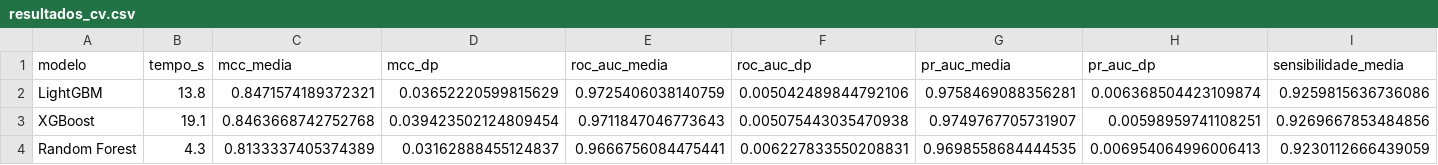
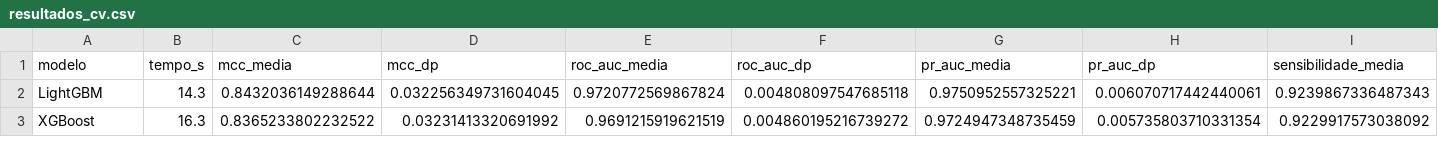
Before and after one commit to Rafael-mod/ml-antibacterial-peptides, a CSV file: reports/tabelas/resultados_cv.csv, drawn as a sheet; only a part is shown; removed rows and columns are numbered as before the commit, all else as after; rows hold the shown columns only; the diff covers the shown part only; the diff names each change by its address in the sheet, - before the commit and + after, or states it on an @@ line.

```diff
--- a/reports/tabelas/resultados_cv.csv
+++ b/reports/tabelas/resultados_cv.csv
-B2 (tempo_s): 13.8
+B2 (tempo_s): 14.3
-C2 (mcc_media): 0.8471574189372321
+C2 (mcc_media): 0.8432036149288644
-D2 (mcc_dp): 0.03652220599815629
+D2 (mcc_dp): 0.032256349731604045
-E2 (roc_auc_media): 0.9725406038140759
+E2 (roc_auc_media): 0.9720772569867824
-F2 (roc_auc_dp): 0.005042489844792106
+F2 (roc_auc_dp): 0.004808097547685118
-G2 (pr_auc_media): 0.9758469088356281
+G2 (pr_auc_media): 0.9750952557325221
-H2 (pr_auc_dp): 0.006368504423109874
+H2 (pr_auc_dp): 0.006070717442440061
-I2 (sensibilidade_media): 0.9259815636736086
+I2 (sensibilidade_media): 0.9239867336487343
-B3 (tempo_s): 19.1
+B3 (tempo_s): 16.3
-C3 (mcc_media): 0.8463668742752768
+C3 (mcc_media): 0.8365233802232522
-D3 (mcc_dp): 0.039423502124809454
+D3 (mcc_dp): 0.03231413320691992
-E3 (roc_auc_media): 0.9711847046773643
+E3 (roc_auc_media): 0.9691215919621519
-F3 (roc_auc_dp): 0.005075443035470938
+F3 (roc_auc_dp): 0.004860195216739272
-G3 (pr_auc_media): 0.9749767705731907
+G3 (pr_auc_media): 0.9724947348735459
-H3 (pr_auc_dp): 0.00598959741108251
+H3 (pr_auc_dp): 0.005735803710331354
-I3 (sensibilidade_media): 0.9269667853484856
+I3 (sensibilidade_media): 0.9229917573038092
-row 4: Random Forest | 4.3 | 0.8133337405374389 | 0.03162888455124837 | 0.9666756084475441 | 0.006227833550208831 | 0.9698558684444535 | 0.006954064996006413 | 0.9230112666439059
```
Also changed, not shown: 1 added row and 36 edited cells elsewhere in this file, reports/tabelas/resultados_teste_cego_tuning.csv, reports/tabelas/resultados_tuning_cv.csv, 15 other files.
